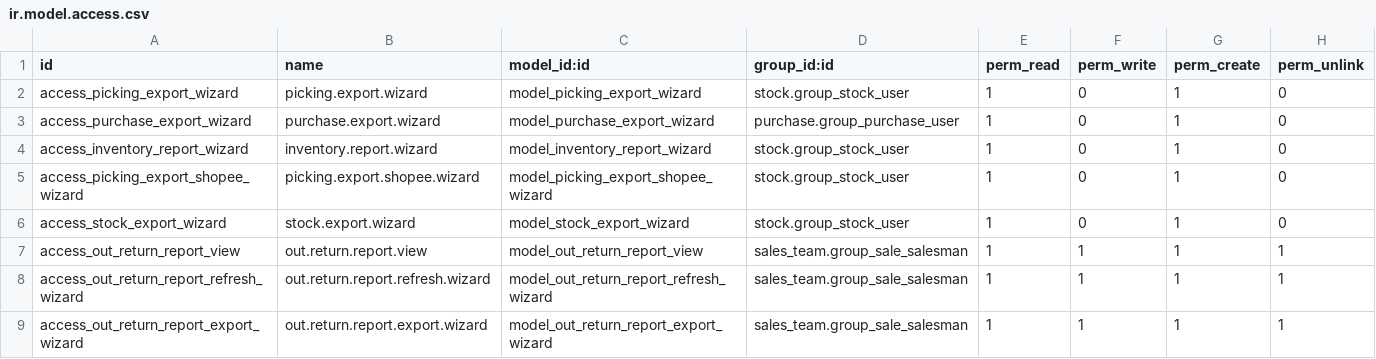
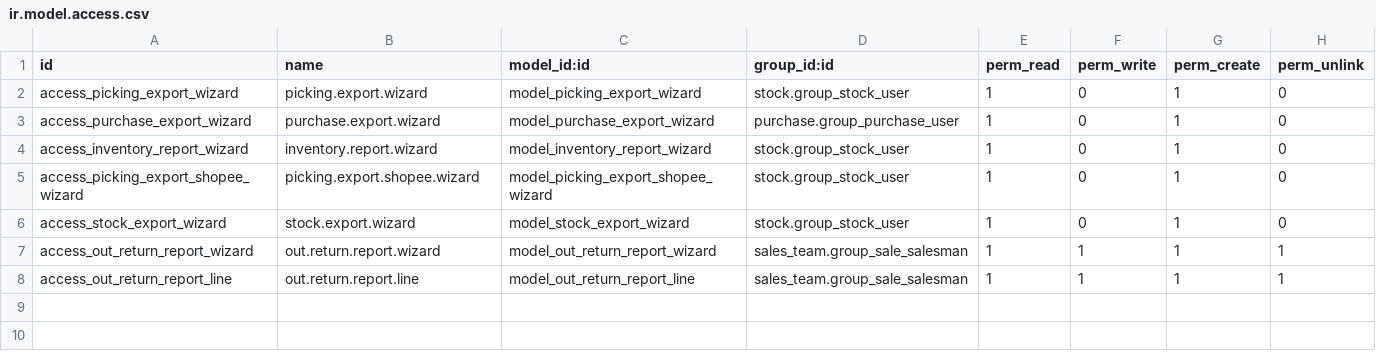
Before and after one commit to hivongseth2/HLV-odoo-crm, a CSV file: custom_addons/export_outgoing_picking_excel/security/ir.model.access.csv, drawn as a sheet.

```diff
--- a/custom_addons/export_outgoing_picking_excel/security/ir.model.access.csv
+++ b/custom_addons/export_outgoing_picking_excel/security/ir.model.access.csv
@@ -6,4 +6,3 @@ access_picking_export_shopee_wizard,picking.export.shopee.wizard,model_picking_e
 access_stock_export_wizard,stock.export.wizard,model_stock_export_wizard,stock.group_stock_user,1,0,1,0
-access_out_return_report_view,out.return.report.view,model_out_return_report_view,sales_team.group_sale_salesman,1,1,1,1
-access_out_return_report_refresh_wizard,out.return.report.refresh.wizard,model_out_return_report_refresh_wizard,sales_team.group_sale_salesman,1,1,1,1
-access_out_return_report_export_wizard,out.return.report.export.wizard,model_out_return_report_export_wizard,sales_team.group_sale_salesman,1,1,1,1
+access_out_return_report_wizard,out.return.report.wizard,model_out_return_report_wizard,sales_team.group_sale_salesman,1,1,1,1
+access_out_return_report_line,out.return.report.line,model_out_return_report_line,sales_team.group_sale_salesman,1,1,1,1
```
Also changed, not shown: 3 other files.
